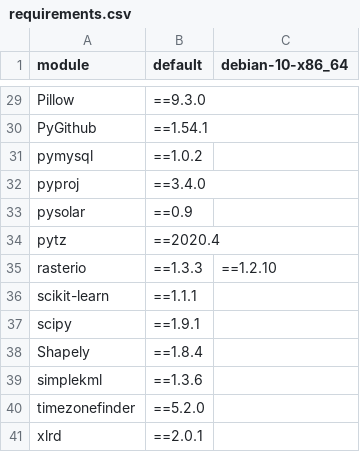
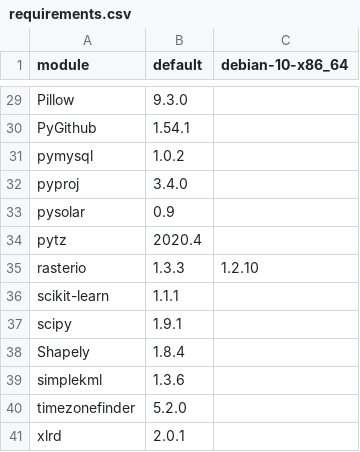
Before and after one commit to arras-energy/gridlabd-old, a CSV file: python/requirements.csv, drawn as a sheet; only a part is shown, gaps mark what is left out; the diff covers the shown part only; the diff names each change by its address in the sheet, - before the commit and + after, or states it on an @@ line.

```diff
--- a/python/requirements.csv
+++ b/python/requirements.csv
-B29 (default): ==9.3.0
+B29 (default): 9.3.0
-B30 (default): ==1.54.1
+B30 (default): 1.54.1
-B31 (default): ==1.0.2
+B31 (default): 1.0.2
-B32 (default): ==3.4.0
+B32 (default): 3.4.0
-B33 (default): ==0.9
+B33 (default): 0.9
-B34 (default): ==2020.4
+B34 (default): 2020.4
-B35 (default): ==1.3.3
+B35 (default): 1.3.3
-C35 (debian-10-x86_64): ==1.2.10
+C35 (debian-10-x86_64): 1.2.10
-B36 (default): ==1.1.1
+B36 (default): 1.1.1
-B37 (default): ==1.9.1
+B37 (default): 1.9.1
-B38 (default): ==1.8.4
+B38 (default): 1.8.4
-B39 (default): ==1.3.6
+B39 (default): 1.3.6
-B40 (default): ==5.2.0
+B40 (default): 5.2.0
-B41 (default): ==2.0.1
+B41 (default): 2.0.1
```
Also changed, not shown: 28 edited cells elsewhere in this file, 4 other files.
